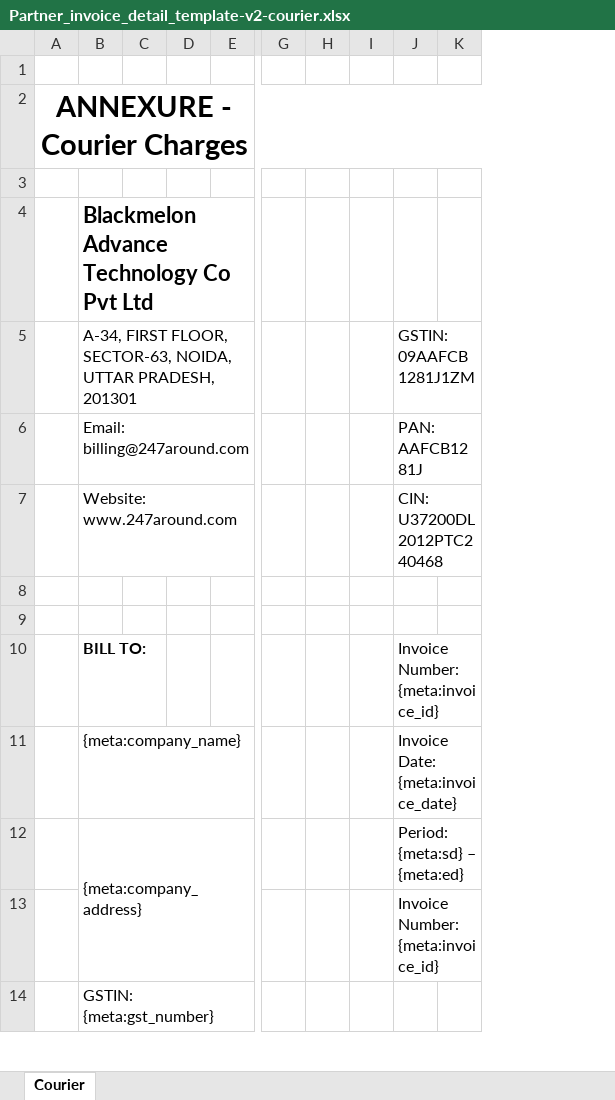
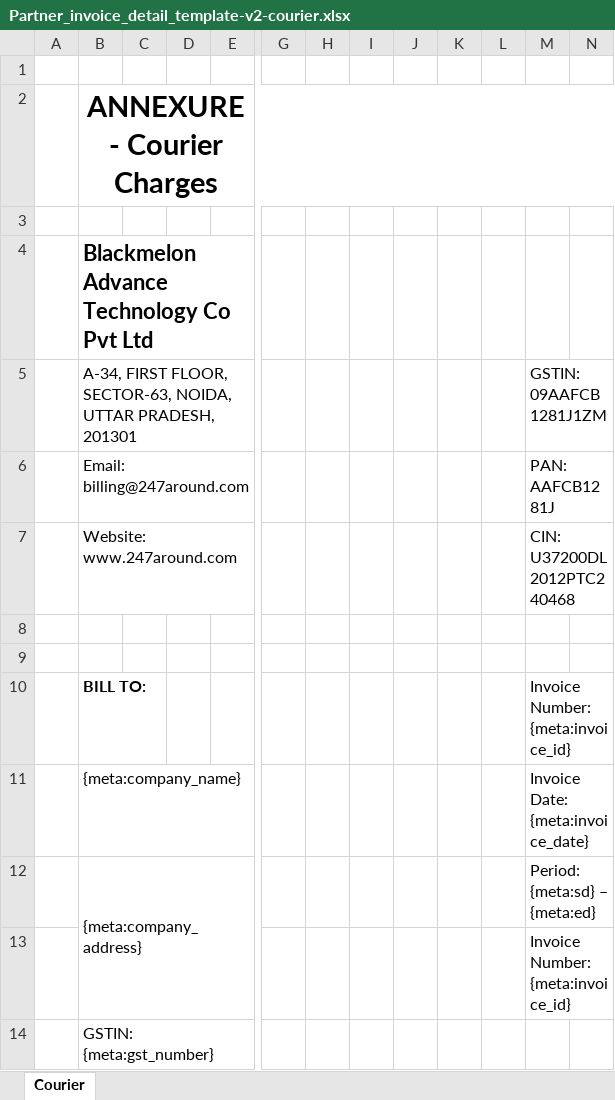
Before and after one commit to 247around-DeepakSharma/Deepak, an Excel workbook: application/controllers/excel-templates/Partner_invoice_detail_template-v2-courier.xlsx, sheet Courier, drawn as a sheet; only a part is shown, gaps mark what is left out; values as stored, in another font and other column widths than the file's, no borders; charts and pictures not drawn; removed rows and columns are numbered as before the commit, all else as after; the diff names each change by its address in the sheet, - before the commit and + after, or states it on an @@ line.

Commit message:
Revert Merge by Shubham

```diff
--- a/application/controllers/excel-templates/Partner_invoice_detail_template-v2-courier.xlsx (sheet Courier)
+++ b/application/controllers/excel-templates/Partner_invoice_detail_template-v2-courier.xlsx (sheet Courier)
-column A, row 2: ANNEXURE - Courier Charges
+column A, empty
+column J, empty
+column K, empty
+column L, empty
-B2: (empty)
+B2: ANNEXURE - Courier Charges
+B2:N2 merged
```
Also changed, not shown: 54 other files.
